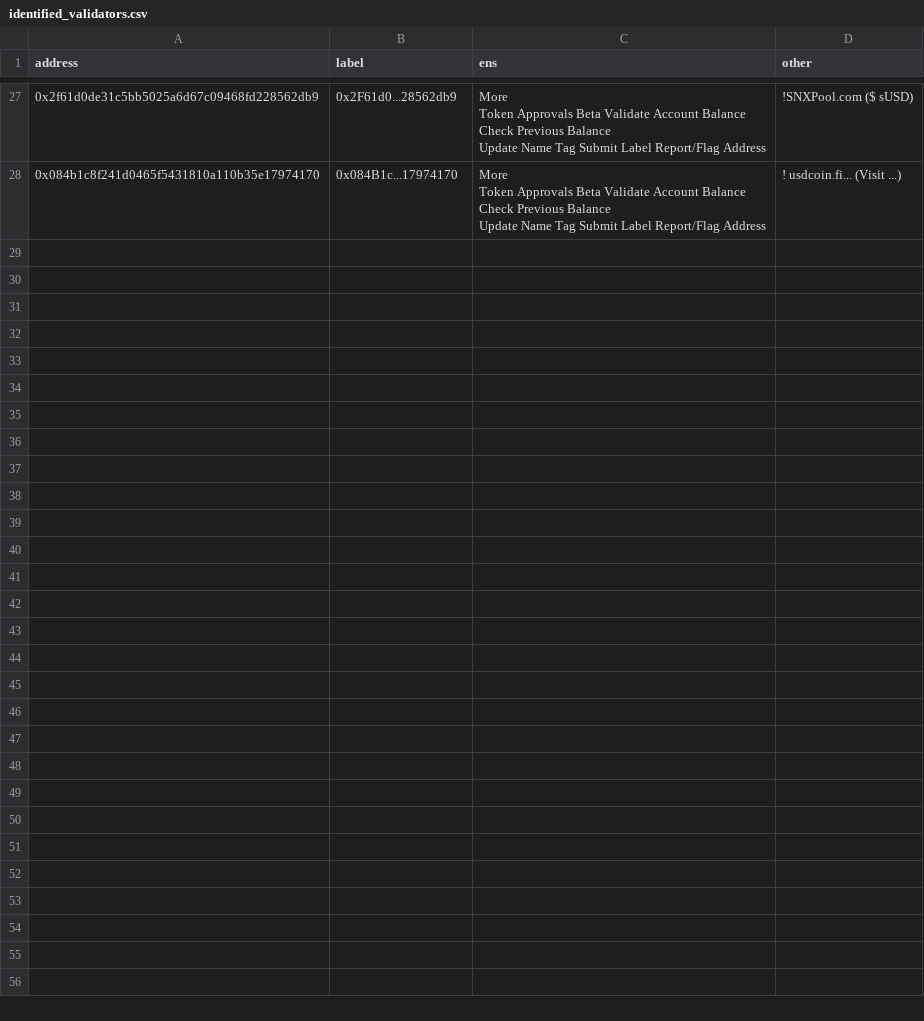
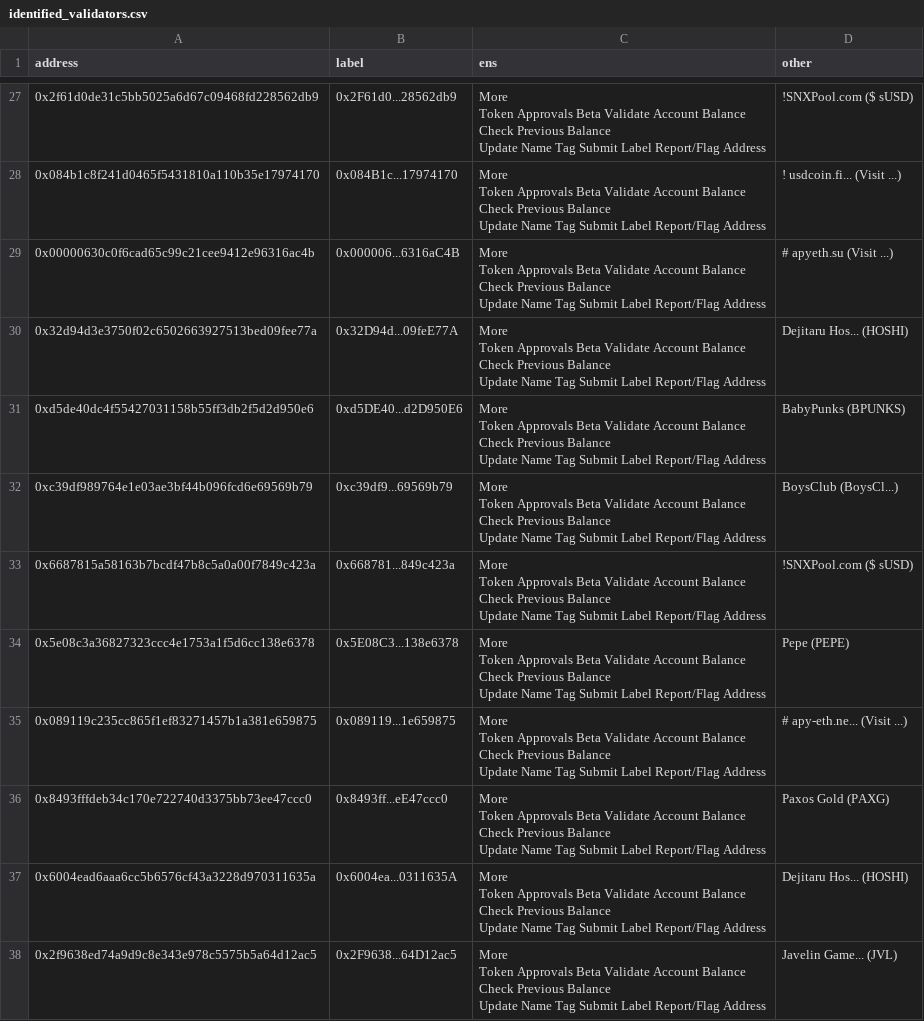
Before and after one commit to nerolation/mempool.pics, a CSV file: identified_validators.csv, drawn as a sheet; only a part is shown, gaps mark what is left out.

```diff
--- a/identified_validators.csv
+++ b/identified_validators.csv
@@ -106 +106,71 @@ address,label,ens,other
  Update Name Tag Submit Label Report/Flag Address",! usdcoin.fi... (Visit ...)
+0x00000630c0f6cad65c99c21cee9412e96316ac4b,0x000006...6316aC4B,"More
+
+ Token Approvals Beta Validate Account Balance
+
+ Check Previous Balance
+
+ Update Name Tag Submit Label Report/Flag Address",# apyeth.su (Visit ...)
+0x32d94d3e3750f02c6502663927513bed09fee77a,0x32D94d...09feE77A,"More
+
+ Token Approvals Beta Validate Account Balance
+
+ Check Previous Balance
+
+ Update Name Tag Submit Label Report/Flag Address",Dejitaru Hos... (HOSHI)
+0xd5de40dc4f55427031158b55ff3db2f5d2d950e6,0xd5DE40...d2D950E6,"More
+
+ Token Approvals Beta Validate Account Balance
+
+ Check Previous Balance
+
+ Update Name Tag Submit Label Report/Flag Address",BabyPunks (BPUNKS)
+0xc39df989764e1e03ae3bf44b096fcd6e69569b79,0xc39df9...69569b79,"More
+
+ Token Approvals Beta Validate Account Balance
+
+ Check Previous Balance
+
+ Update Name Tag Submit Label Report/Flag Address",BoysClub (BoysCl...)
+0x6687815a58163b7bcdf47b8c5a0a00f7849c423a,0x668781...849c423a,"More
+
+ Token Approvals Beta Validate Account Balance
+
+ Check Previous Balance
+
+ Update Name Tag Submit Label Report/Flag Address",!SNXPool.com ($ sUSD)
+0x5e08c3a36827323ccc4e1753a1f5d6cc138e6378,0x5E08C3...138e6378,"More
+
+ Token Approvals Beta Validate Account Balance
+
+ Check Previous Balance
+
+ Update Name Tag Submit Label Report/Flag Address",Pepe (PEPE)
+0x089119c235cc865f1ef83271457b1a381e659875,0x089119...1e659875,"More
+
+ Token Approvals Beta Validate Account Balance
+
+ Check Previous Balance
+
+ Update Name Tag Submit Label Report/Flag Address",# apy-eth.ne... (Visit ...)
+0x8493fffdeb34c170e722740d3375bb73ee47ccc0,0x8493ff...eE47ccc0,"More
+
+ Token Approvals Beta Validate Account Balance
+
+ Check Previous Balance
+
+ Update Name Tag Submit Label Report/Flag Address",Paxos Gold (PAXG)
+0x6004ead6aaa6cc5b6576cf43a3228d970311635a,0x6004ea...0311635A,"More
+
+ Token Approvals Beta Validate Account Balance
+
+ Check Previous Balance
+
+ Update Name Tag Submit Label Report/Flag Address",Dejitaru Hos... (HOSHI)
+0x2f9638ed74a9d9c8e343e978c5575b5a64d12ac5,0x2F9638...64D12ac5,"More
+
+ Token Approvals Beta Validate Account Balance
+
+ Check Previous Balance
+
+ Update Name Tag Submit Label Report/Flag Address",Javelin Game... (JVL)
```
Also changed, not shown: 3 other files.
